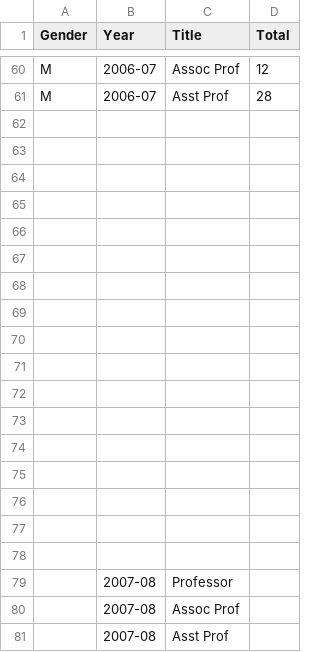
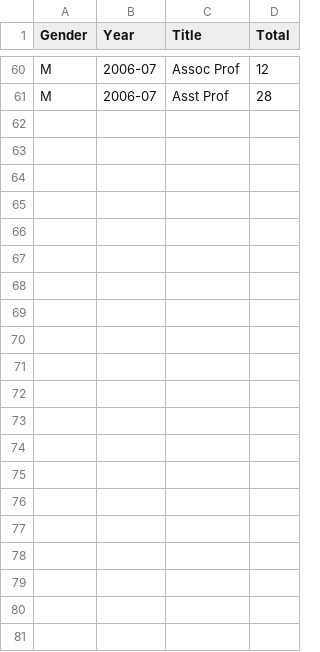
Before and after one commit to jhonrade/info470project, a CSV file: data/GenderDistributionResignations.csv, drawn as a sheet; only a part is shown, gaps mark what is left out.

Commit message:
Auto stash before merge of "master" and "origin/master"
gender code and ethnicity updated

```diff
--- a/data/GenderDistributionResignations.csv
+++ b/data/GenderDistributionResignations.csv
@@ -61,21 +61 @@ M,2006-07,Assoc Prof,12
 M,2006-07,Asst Prof,28
-,,,
-,,,
-,,,
-,,,
-,,,
-,,,
-,,,
-,,,
-,,,
-,,,
-,,,
-,,,
-,,,
-,,,
-,,,
-,,,
-,,,
-,2007-08,Professor,
-,2007-08,Assoc Prof,
-,2007-08,Asst Prof,
```
Also changed, not shown: 3 other files.
